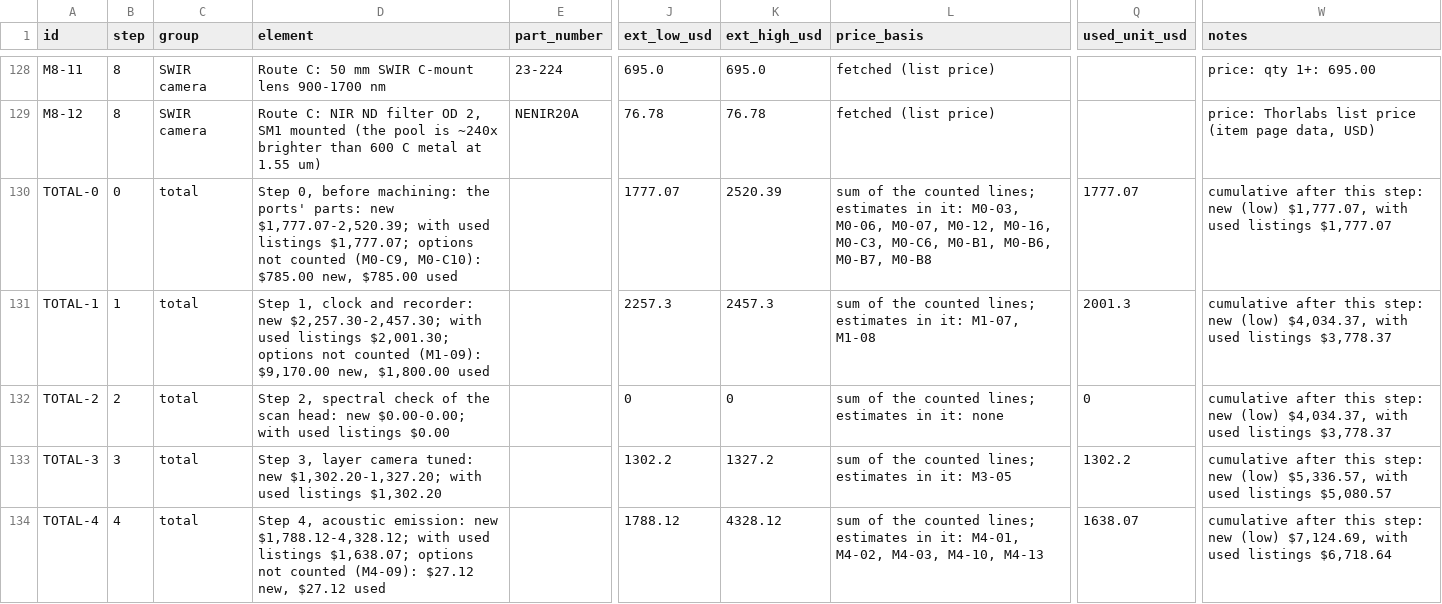
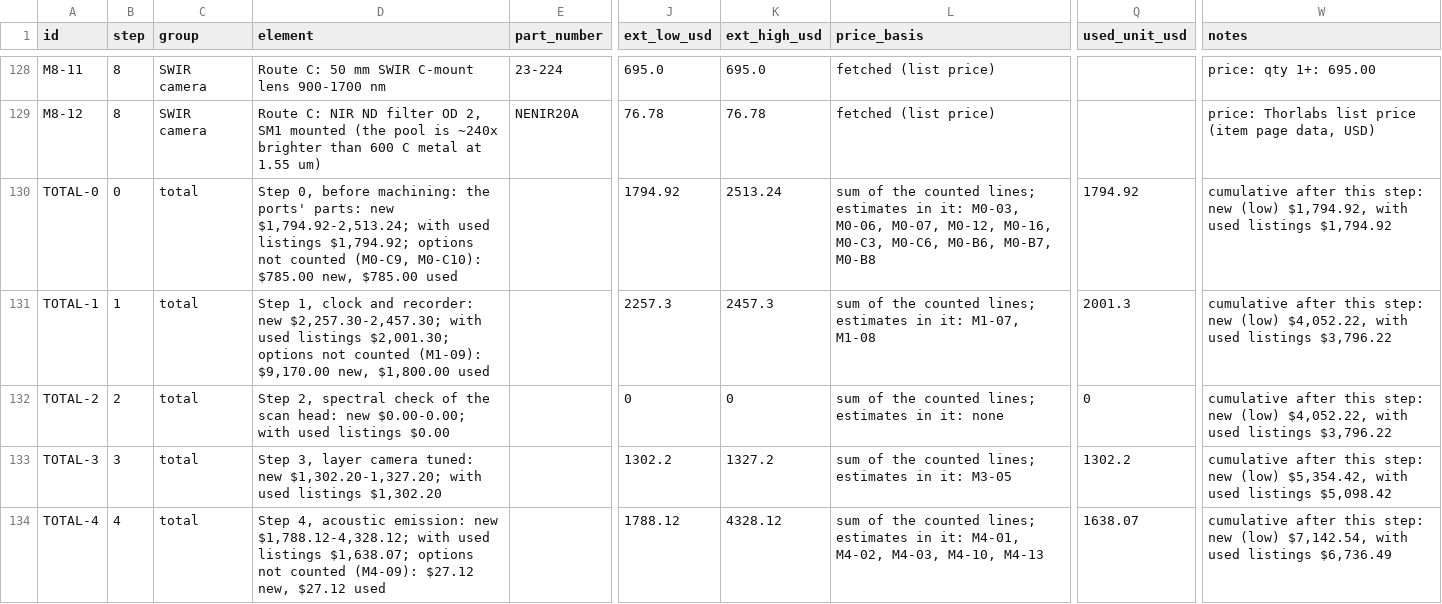
Before and after one commit to vertical-cloud-lab/digital-alloy-lab, a CSV file: desktop-lpbf/monitoring-bom.csv, drawn as a sheet; only a part is shown, gaps mark what is left out; the diff covers the shown part only; the diff names each change by its address in the sheet, - before the commit and + after, or states it on an @@ line.

```diff
--- a/desktop-lpbf/monitoring-bom.csv
+++ b/desktop-lpbf/monitoring-bom.csv
-D130 (element): …parts: new $1,777.07-2,520.39; with used listings $1,777.07; options not…
+D130 (element): …parts: new $1,794.92-2,513.24; with used listings $1,794.92; options not…
-J130 (ext_low_usd): 1777.07
+J130 (ext_low_usd): 1794.92
-K130 (ext_high_usd): 2520.39
+K130 (ext_high_usd): 2513.24
-L130 (price_basis): …M0-C3, M0-C6, M0-B1, M0-B6, M0-B7,…
+L130 (price_basis): …M0-C3, M0-C6, M0-B6, M0-B7,…
-Q130 (used_unit_usd): 1777.07
+Q130 (used_unit_usd): 1794.92
-W130 (notes): …new (low) $1,777.07, with used listings $1,777.07
+W130 (notes): …new (low) $1,794.92, with used listings $1,794.92
-W131:W132 (notes): …new (low) $4,034.37, with used listings $3,778.37
+W131:W132 (notes): …new (low) $4,052.22, with used listings $3,796.22
-W133 (notes): …new (low) $5,336.57, with used listings $5,080.57
+W133 (notes): …new (low) $5,354.42, with used listings $5,098.42
-W134 (notes): …new (low) $7,124.69, with used listings $6,718.64
+W134 (notes): …new (low) $7,142.54, with used listings $6,736.49
```
Also changed, not shown: 14 edited cells elsewhere in this file, desktop-lpbf/analysis/out/monitoring/fab/quotes/sendcutsend_quotes.csv, 6 other files.
